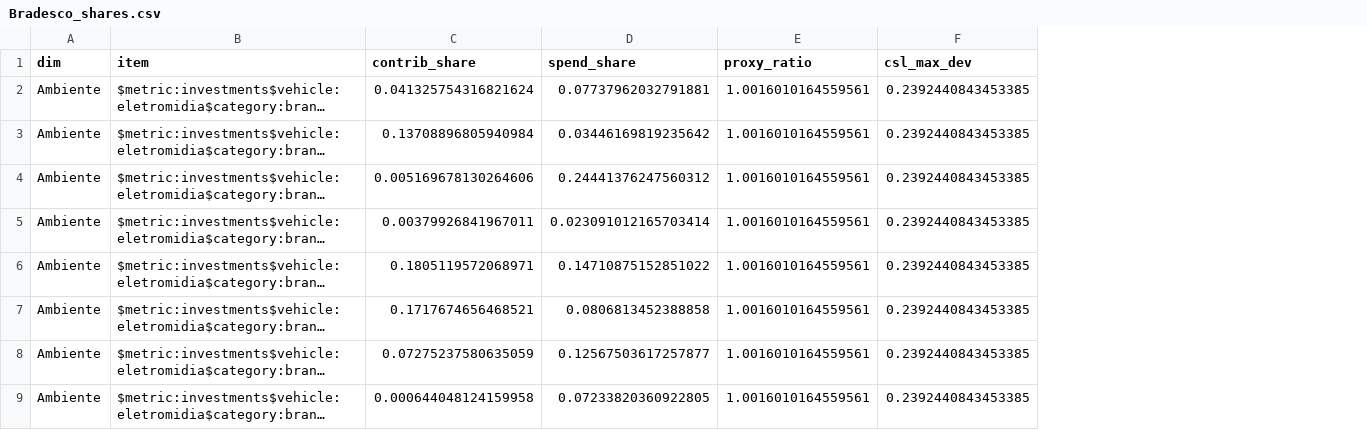
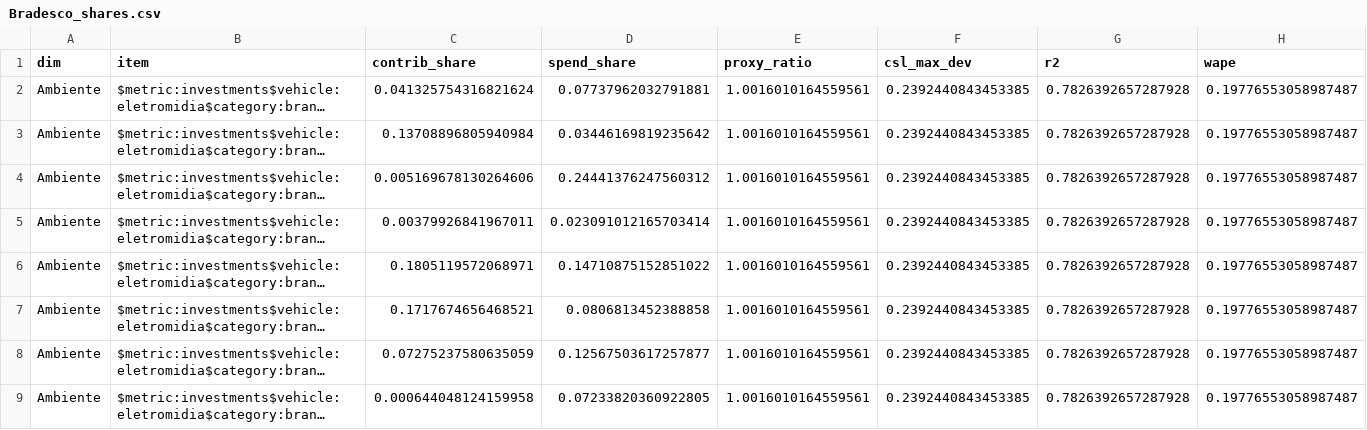
Before and after one commit to uncover-co/raven-deep-dive, a CSV file: outputs/bradesco/Bradesco_shares.csv, drawn as a sheet; only a part is shown; long unchanged cells end in …; the diff names each change by its address in the sheet, - before the commit and + after, or states it on an @@ line.

Commit message:
feat: r2 e wape nas métricas

```diff
--- a/outputs/bradesco/Bradesco_shares.csv
+++ b/outputs/bradesco/Bradesco_shares.csv
+column G (r2), rows 2-9: all 0.7826392657287928
+column H (wape), rows 2-9: all 0.19776553058987487
```
Also changed, not shown: 6 other files.
